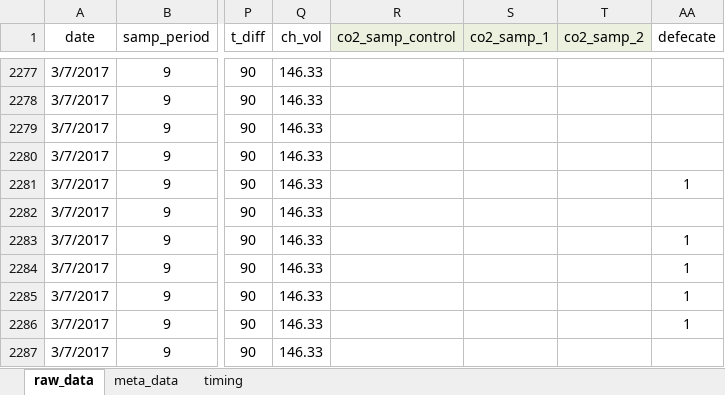
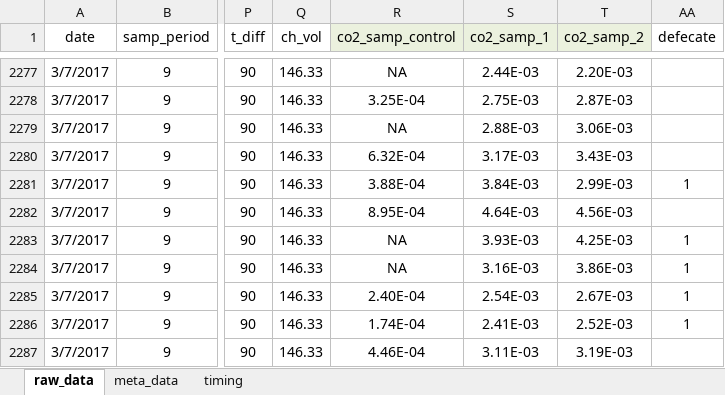
Before and after one commit to daniel1noble/smrrxn, an Excel workbook: data/ldeli_integrate.xlsx, sheet raw_data, drawn as a sheet; only a part is shown, gaps mark what is left out; values as stored, in another font and other column widths than the file's, no borders; conditional formats not drawn; the diff covers the shown part only; the diff names each change by its address in the sheet, - before the commit and + after, or states it on an @@ line.

```diff
--- a/data/ldeli_integrate.xlsx (sheet raw_data)
+++ b/data/ldeli_integrate.xlsx (sheet raw_data)
-R2277 (co2_samp_control): (empty)
+R2277 (co2_samp_control): NA
-S2277 (co2_samp_1): (empty)
+S2277 (co2_samp_1): 2.44E-03
-T2277 (co2_samp_2): (empty)
+T2277 (co2_samp_2): 2.20E-03
-R2278 (co2_samp_control): (empty)
+R2278 (co2_samp_control): 3.25E-04
-S2278 (co2_samp_1): (empty)
+S2278 (co2_samp_1): 2.75E-03
-T2278 (co2_samp_2): (empty)
+T2278 (co2_samp_2): 2.87E-03
-R2279 (co2_samp_control): (empty)
+R2279 (co2_samp_control): NA
-S2279 (co2_samp_1): (empty)
+S2279 (co2_samp_1): 2.88E-03
-T2279 (co2_samp_2): (empty)
+T2279 (co2_samp_2): 3.06E-03
-R2280 (co2_samp_control): (empty)
+R2280 (co2_samp_control): 6.32E-04
-S2280 (co2_samp_1): (empty)
+S2280 (co2_samp_1): 3.17E-03
-T2280 (co2_samp_2): (empty)
+T2280 (co2_samp_2): 3.43E-03
-R2281 (co2_samp_control): (empty)
+R2281 (co2_samp_control): 3.88E-04
-S2281 (co2_samp_1): (empty)
+S2281 (co2_samp_1): 3.84E-03
-T2281 (co2_samp_2): (empty)
+T2281 (co2_samp_2): 2.99E-03
-R2282 (co2_samp_control): (empty)
+R2282 (co2_samp_control): 8.95E-04
-S2282 (co2_samp_1): (empty)
+S2282 (co2_samp_1): 4.64E-03
-T2282 (co2_samp_2): (empty)
+T2282 (co2_samp_2): 4.56E-03
-R2283:R2284 (co2_samp_control): (empty)
+R2283:R2284 (co2_samp_control): NA
-S2283 (co2_samp_1): (empty)
+S2283 (co2_samp_1): 3.93E-03
-T2283 (co2_samp_2): (empty)
+T2283 (co2_samp_2): 4.25E-03
-S2284 (co2_samp_1): (empty)
+S2284 (co2_samp_1): 3.16E-03
-T2284 (co2_samp_2): (empty)
+T2284 (co2_samp_2): 3.86E-03
-R2285 (co2_samp_control): (empty)
+R2285 (co2_samp_control): 2.40E-04
-S2285 (co2_samp_1): (empty)
+S2285 (co2_samp_1): 2.54E-03
-T2285 (co2_samp_2): (empty)
+T2285 (co2_samp_2): 2.67E-03
-R2286 (co2_samp_control): (empty)
+R2286 (co2_samp_control): 1.74E-04
-S2286 (co2_samp_1): (empty)
+S2286 (co2_samp_1): 2.41E-03
-T2286 (co2_samp_2): (empty)
+T2286 (co2_samp_2): 2.52E-03
-R2287 (co2_samp_control): (empty)
+R2287 (co2_samp_control): 4.46E-04
-S2287 (co2_samp_1): (empty)
+S2287 (co2_samp_1): 3.11E-03
-T2287 (co2_samp_2): (empty)
+T2287 (co2_samp_2): 3.19E-03
```
Also changed, not shown: 218 edited cells elsewhere in this sheet.
